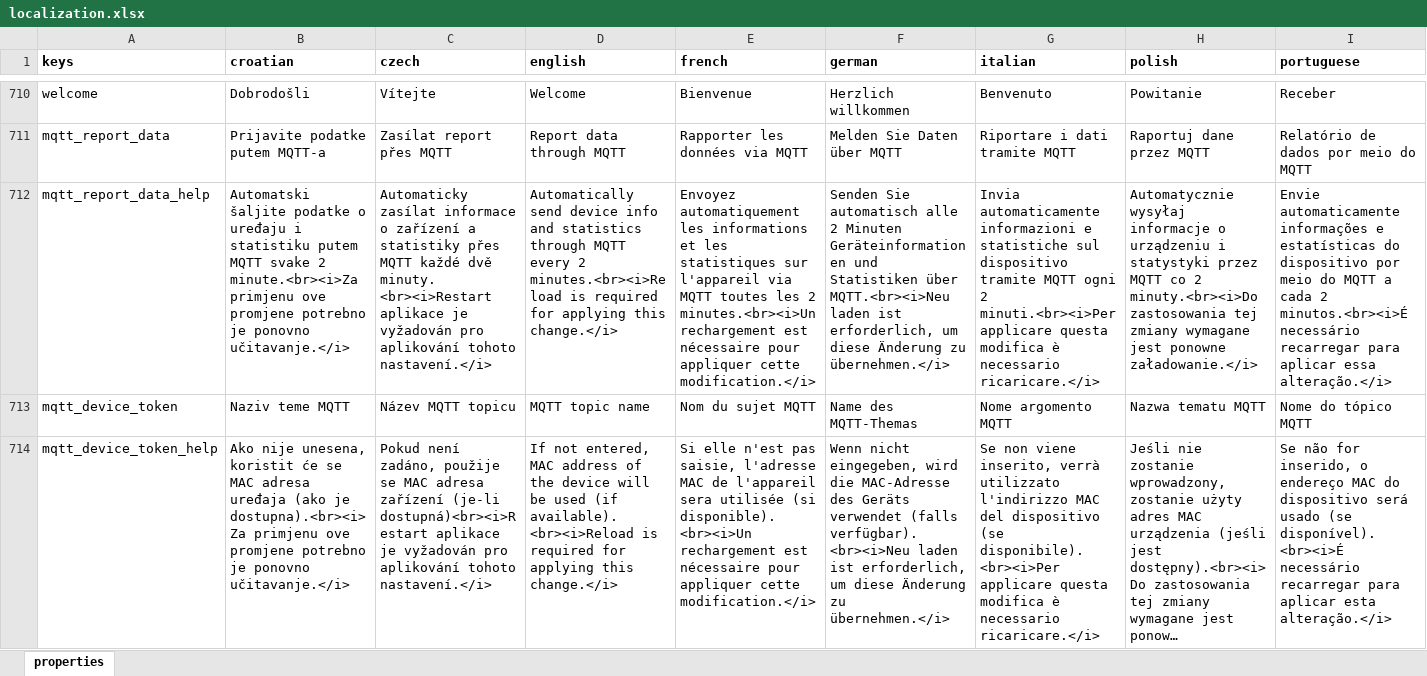
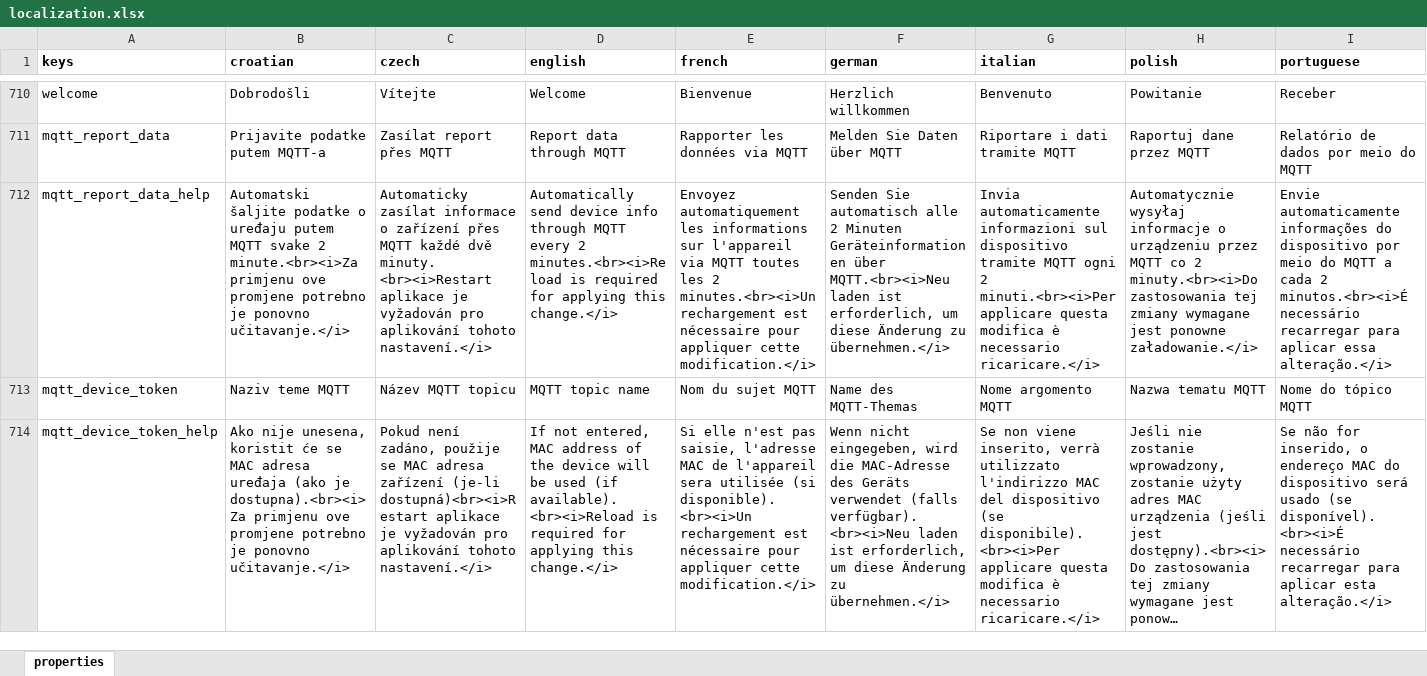
Before and after one commit to milan-fabian/slideshow-localization, an Excel workbook: backend/localization.xlsx, sheet properties, drawn as a sheet; only a part is shown, gaps mark what is left out; long unchanged cells end in …; values as stored, in another font and other column widths than the file's, no borders; the diff covers the shown part only; the diff names each change by its address in the sheet, - before the commit and + after, or states it on an @@ line.

```diff
--- a/backend/localization.xlsx (sheet properties)
+++ b/backend/localization.xlsx (sheet properties)
-B712 (croatian): …o uređaju i statistiku putem MQTT…
+B712 (croatian): …o uređaju putem MQTT…
-C712 (czech): …o zařízení a statistiky přes MQTT…
+C712 (czech): …o zařízení přes MQTT…
-D712 (english): …device info and statistics through MQTT…
+D712 (english): …device info through MQTT…
-E712 (french): …les informations et les statistiques sur l'appareil…
+E712 (french): …les informations sur l'appareil…
-F712 (german): …Minuten Geräteinformationen und Statistiken über MQTT.<br><i>Neu…
+F712 (german): …Minuten Geräteinformationen über MQTT.<br><i>Neu…
-G712 (italian): …automaticamente informazioni e statistiche sul dispositivo…
+G712 (italian): …automaticamente informazioni sul dispositivo…
-H712 (polish): …o urządzeniu i statystyki przez MQTT…
+H712 (polish): …o urządzeniu przez MQTT…
-I712 (portuguese): …automaticamente informações e estatísticas do dispositivo…
+I712 (portuguese): …automaticamente informações do dispositivo…
```
Also changed, not shown: 8 added rows and 3 edited cells elsewhere in this sheet, 11 other files.
